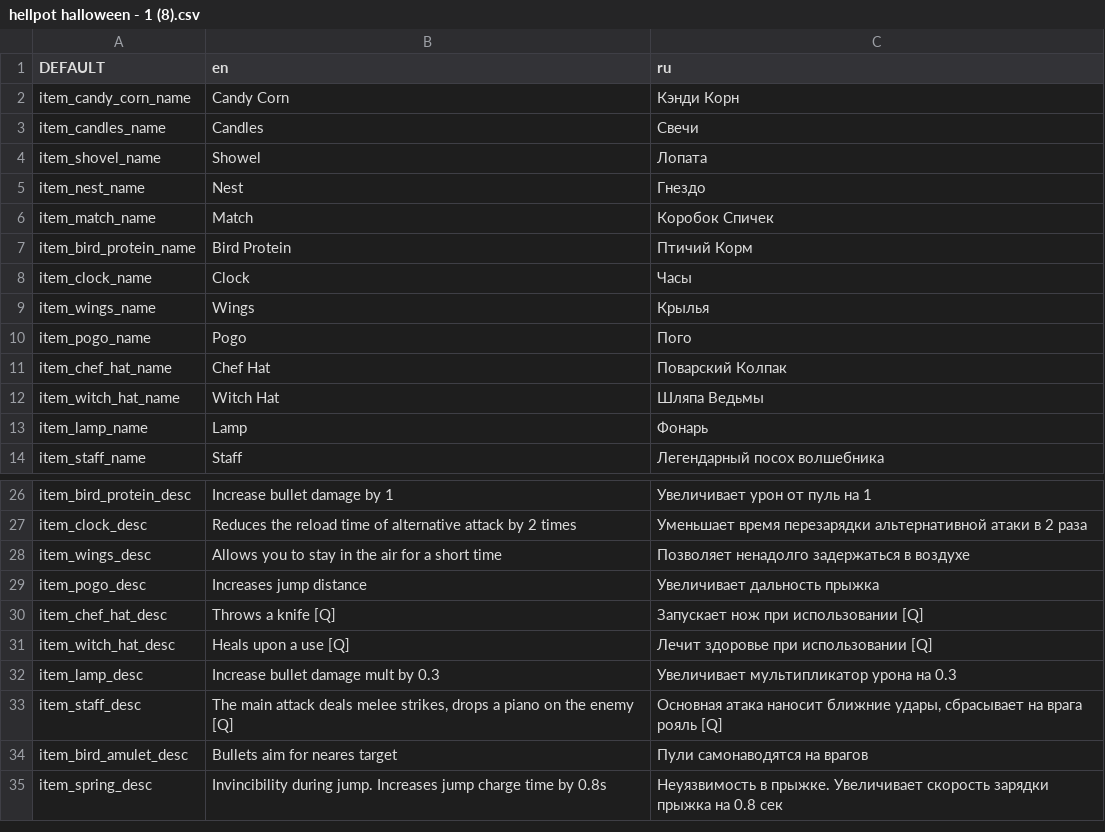
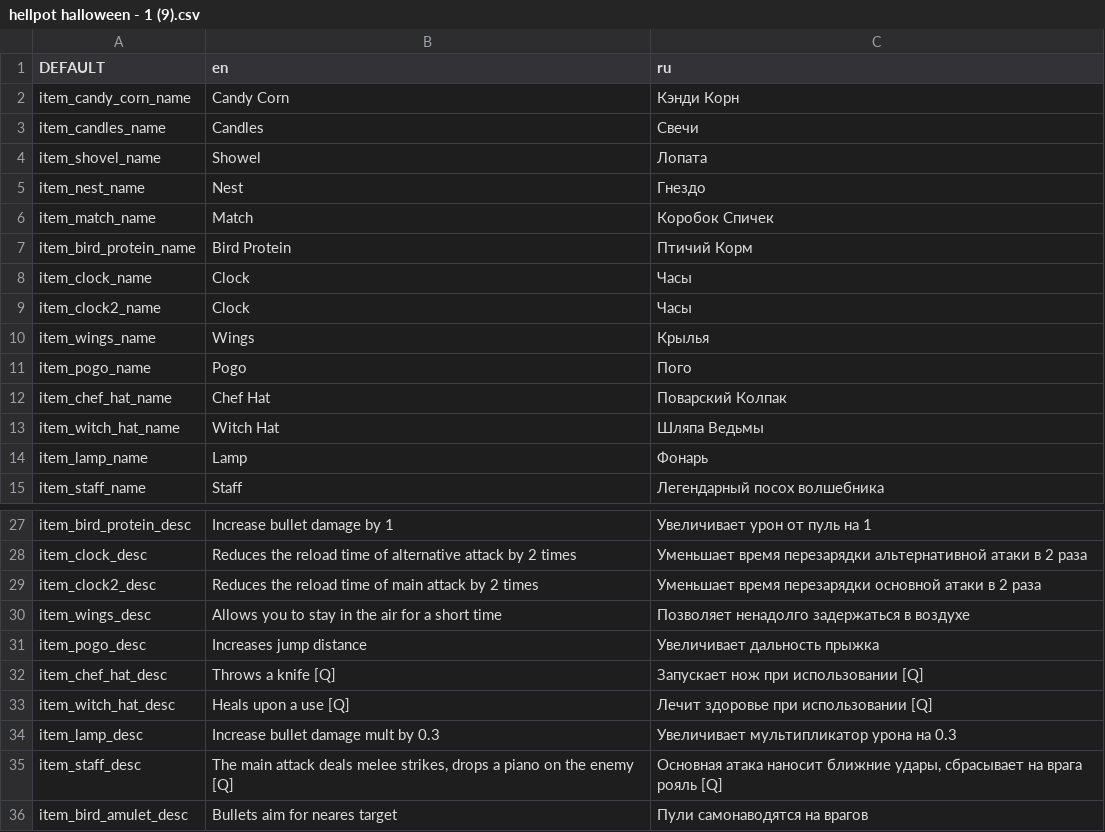
Before and after one commit to IshiLuv/GameJamMisos, a CSV file: base/Assets/Lang/hellpot halloween - 1 (9).csv (was base/Assets/Lang/hellpot halloween - 1 (8).csv), drawn as a sheet; only a part is shown, gaps mark what is left out; the shorter side is filled out with more unchanged rows; the diff names each change by its address in the sheet, - before the commit and + after, or states it on an @@ line.

```diff
--- a/base/Assets/Lang/hellpot halloween - 1 (8).csv
+++ b/base/Assets/Lang/hellpot halloween - 1 (9).csv
+row 9: item_clock2_name | Clock | Часы
+row 29: item_clock2_desc | Reduces the reload time of main attack by 2 times | Уменьшает время перезарядки основной атаки в 2 раза
```
Also changed, not shown: 45 other files.
